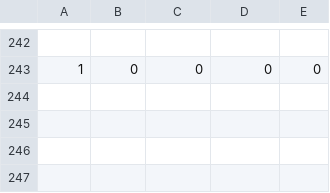
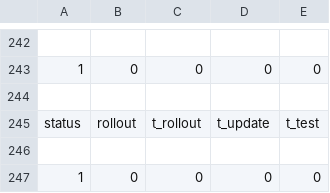
Before and after one commit to RL4H/G2P2C, a CSV file: results/experiment_summary.csv, drawn as a sheet; only a part is shown, gaps mark what is left out; the diff names each change by its address in the sheet, - before the commit and + after, or states it on an @@ line.

```diff
--- a/results/experiment_summary.csv
+++ b/results/experiment_summary.csv
+row 244: (empty)
+row 245: status | rollout | t_rollout | t_update | t_test
+row 246: (empty)
+row 247: 1 | 0 | 0 | 0 | 0
```
Also changed, not shown: results/aux_model_log.csv, results/evaluation_log.csv, 4 other files.
